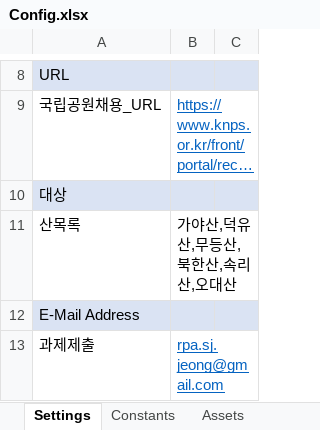
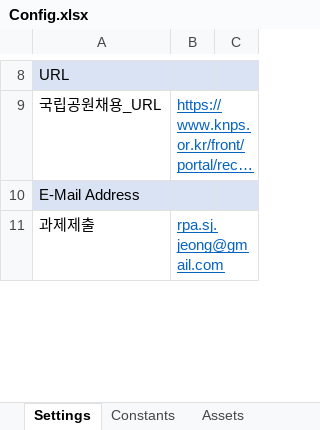
Before and after one commit to sbzkdl/RPA_NPRecruitment, an Excel workbook: Data/Config.xlsx, sheet Settings, drawn as a sheet; only a part is shown, gaps mark what is left out; long unchanged cells end in …; values as stored, in another font and other column widths than the file's, no borders; removed rows and columns are numbered as before the commit, all else as after; the diff covers the shown part only; the diff names each change by its address in the sheet, - before the commit and + after, or states it on an @@ line.

```diff
--- a/Data/Config.xlsx (sheet Settings)
+++ b/Data/Config.xlsx (sheet Settings)
-row 10: 대상
-row 11: 산목록 | 가야산,덕유산,무등산,북한산,속리산,오대산
```
Also changed, not shown: 3 added rows and 1 edited cell elsewhere in this sheet, 15 other files.
